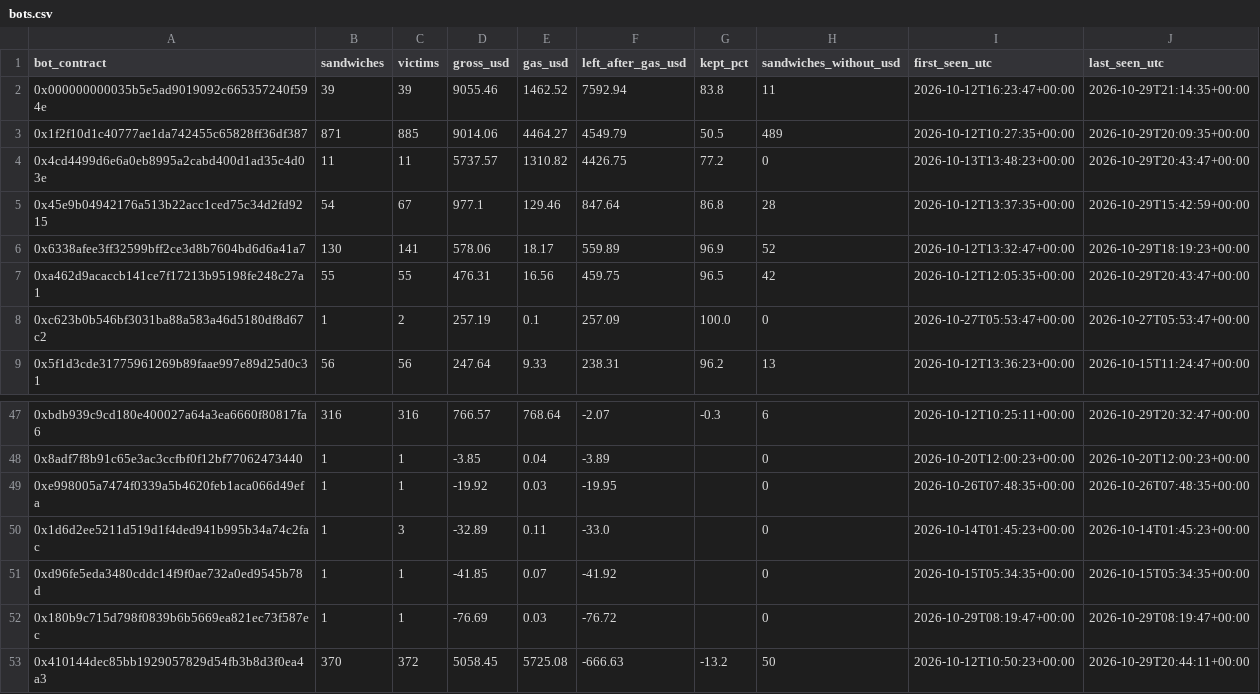
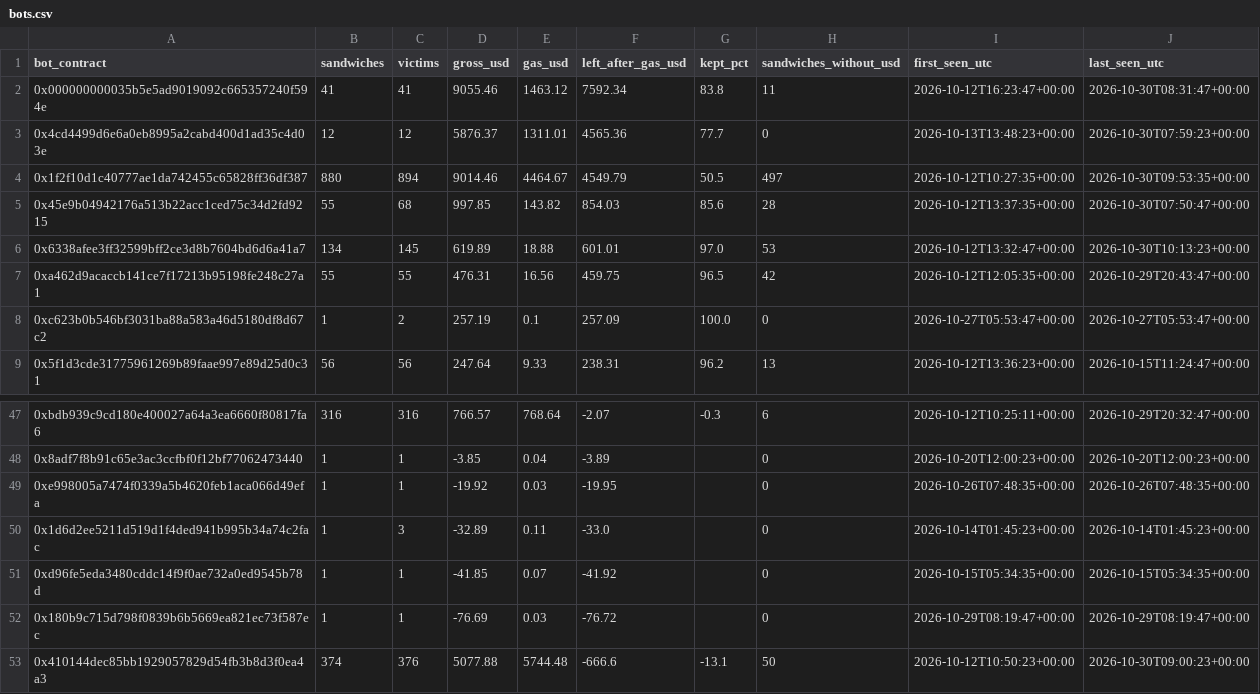
Before and after one commit to leomadori/mev-watch, a CSV file: data/bots.csv, drawn as a sheet; only a part is shown, gaps mark what is left out; the diff covers the shown part only.

```diff
--- a/data/bots.csv
+++ b/data/bots.csv
@@ -1,7 +1,7 @@
 bot_contract,sandwiches,victims,gross_usd,gas_usd,left_after_gas_usd,kept_pct,sandwiches_without_usd,first_seen_utc,last_seen_utc
-0x000000000035b5e5ad9019092c665357240f594e,39,39,9055.46,1462.52,7592.94,83.8,11,2026-10-12T16:23:47+00:00,2026-10-29T21:14:35+00:00
-0x1f2f10d1c40777ae1da742455c65828ff36df387,871,885,9014.06,4464.27,4549.79,50.5,489,2026-10-12T10:27:35+00:00,2026-10-29T20:09:35+00:00
-0x4cd4499d6e6a0eb8995a2cabd400d1ad35c4d03e,11,11,5737.57,1310.82,4426.75,77.2,0,2026-10-13T13:48:23+00:00,2026-10-29T20:43:47+00:00
-0x45e9b04942176a513b22acc1ced75c34d2fd9215,54,67,977.1,129.46,847.64,86.8,28,2026-10-12T13:37:35+00:00,2026-10-29T15:42:59+00:00
-0x6338afee3ff32599bff2ce3d8b7604bd6d6a41a7,130,141,578.06,18.17,559.89,96.9,52,2026-10-12T13:32:47+00:00,2026-10-29T18:19:23+00:00
+0x000000000035b5e5ad9019092c665357240f594e,41,41,9055.46,1463.12,7592.34,83.8,11,2026-10-12T16:23:47+00:00,2026-10-30T08:31:47+00:00
+0x4cd4499d6e6a0eb8995a2cabd400d1ad35c4d03e,12,12,5876.37,1311.01,4565.36,77.7,0,2026-10-13T13:48:23+00:00,2026-10-30T07:59:23+00:00
+0x1f2f10d1c40777ae1da742455c65828ff36df387,880,894,9014.46,4464.67,4549.79,50.5,497,2026-10-12T10:27:35+00:00,2026-10-30T09:53:35+00:00
+0x45e9b04942176a513b22acc1ced75c34d2fd9215,55,68,997.85,143.82,854.03,85.6,28,2026-10-12T13:37:35+00:00,2026-10-30T07:50:47+00:00
+0x6338afee3ff32599bff2ce3d8b7604bd6d6a41a7,134,145,619.89,18.88,601.01,97.0,53,2026-10-12T13:32:47+00:00,2026-10-30T10:13:23+00:00
 0xa462d9acaccb141ce7f17213b95198fe248c27a1,55,55,476.31,16.56,459.75,96.5,42,2026-10-12T12:05:35+00:00,2026-10-29T20:43:47+00:00
@@ -52,2 +52,2 @@ bot_contract,sandwiches,victims,gross_usd,gas_usd,left_after_gas_usd,kept_pct,sa
 0x180b9c715d798f0839b6b5669ea821ec73f587ec,1,1,-76.69,0.03,-76.72,,0,2026-10-29T08:19:47+00:00,2026-10-29T08:19:47+00:00
-0x410144dec85bb1929057829d54fb3b8d3f0ea4a3,370,372,5058.45,5725.08,-666.63,-13.2,50,2026-10-12T10:50:23+00:00,2026-10-29T20:44:11+00:00
+0x410144dec85bb1929057829d54fb3b8d3f0ea4a3,374,376,5077.88,5744.48,-666.6,-13.1,50,2026-10-12T10:50:23+00:00,2026-10-30T09:00:23+00:00
```
Also changed, not shown: 1 added row, 1 removed row and 56 edited cells elsewhere in this file, 2 other files.
